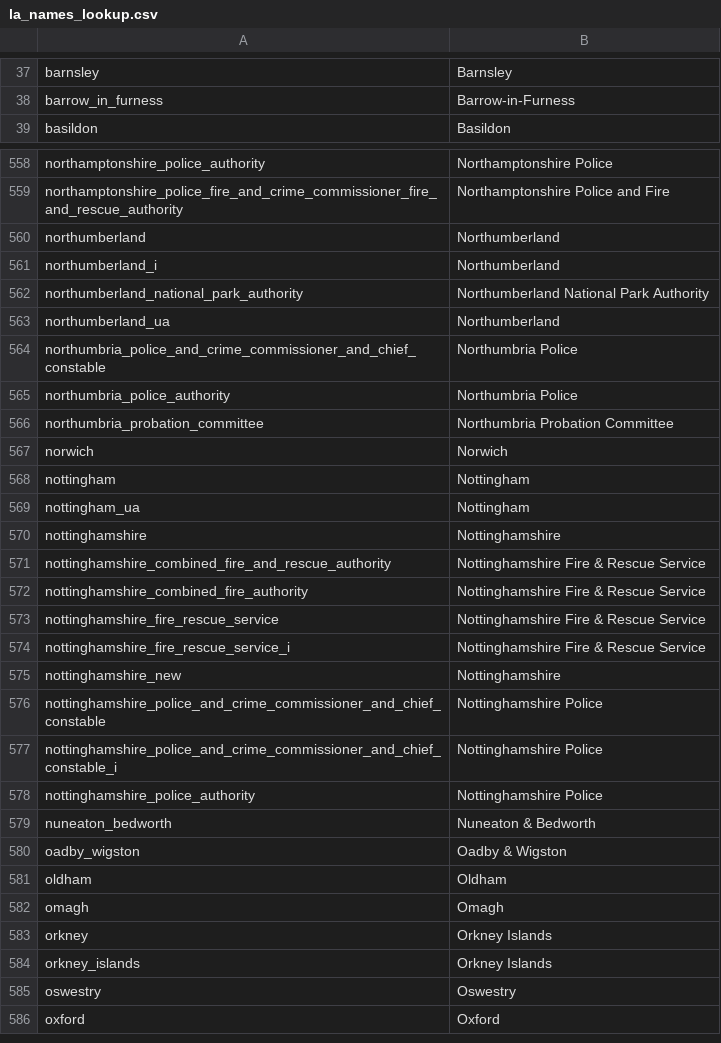
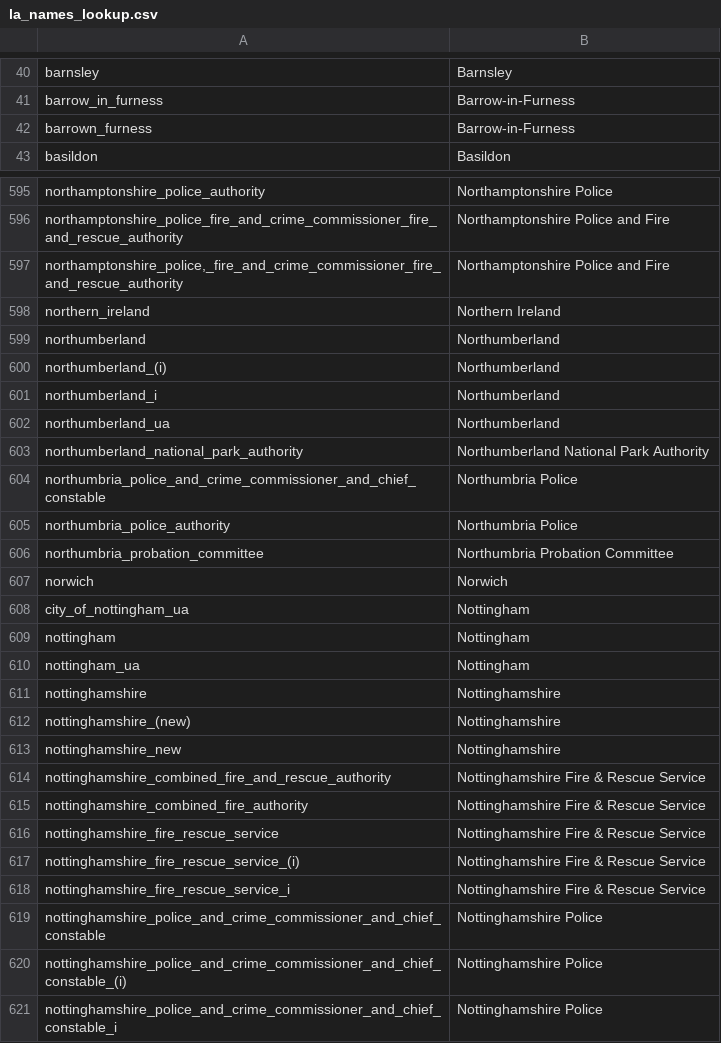
Before and after one commit to OW-HGR/Debt-and-investment-quarterly, a CSV file: Libraries/la_names_lookup.csv, drawn as a sheet; only a part is shown, gaps mark what is left out; the shorter side is filled out with more unchanged rows; the diff covers the shown part only.

```diff
--- a/Libraries/la_names_lookup.csv
+++ b/Libraries/la_names_lookup.csv
@@ -38,2 +41,3 @@ barnsley,Barnsley
 barrow_in_furness,Barrow-in-Furness
+barrown_furness,Barrow-in-Furness
 basildon,Basildon
@@ -559,6 +596,9 @@ northamptonshire_police_authority,Northamptonshire Police
 northamptonshire_police_fire_and_crime_commissioner_fire_and_rescue_authority,Northamptonshire Police and Fire
+"northamptonshire_police,_fire_and_crime_commissioner_fire_and_rescue_authority",Northamptonshire Police and Fire
+northern_ireland,Northern Ireland
 northumberland,Northumberland
+northumberland_(i),Northumberland
 northumberland_i,Northumberland
+northumberland_ua,Northumberland
 northumberland_national_park_authority,Northumberland National Park Authority
-northumberland_ua,Northumberland
 northumbria_police_and_crime_commissioner_and_chief_constable,Northumbria Police
@@ -567,2 +607,3 @@ northumbria_probation_committee,Northumbria Probation Committee
 norwich,Norwich
+city_of_nottingham_ua,Nottingham
 nottingham,Nottingham
@@ -570,2 +611,4 @@ nottingham_ua,Nottingham
 nottinghamshire,Nottinghamshire
+nottinghamshire_(new),Nottinghamshire
+nottinghamshire_new,Nottinghamshire
 nottinghamshire_combined_fire_and_rescue_authority,Nottinghamshire Fire & Rescue Service
@@ -573,5 +616,6 @@ nottinghamshire_combined_fire_authority,Nottinghamshire Fire & Rescue Service
 nottinghamshire_fire_rescue_service,Nottinghamshire Fire & Rescue Service
+nottinghamshire_fire_rescue_service_(i),Nottinghamshire Fire & Rescue Service
 nottinghamshire_fire_rescue_service_i,Nottinghamshire Fire & Rescue Service
-nottinghamshire_new,Nottinghamshire
 nottinghamshire_police_and_crime_commissioner_and_chief_constable,Nottinghamshire Police
+nottinghamshire_police_and_crime_commissioner_and_chief_constable_(i),Nottinghamshire Police
 nottinghamshire_police_and_crime_commissioner_and_chief_constable_i,Nottinghamshire Police
```
Also changed, not shown: 45 added rows, 1 removed row, 42 moved rows and 1 edited cell elsewhere in this file, 6 other files.
